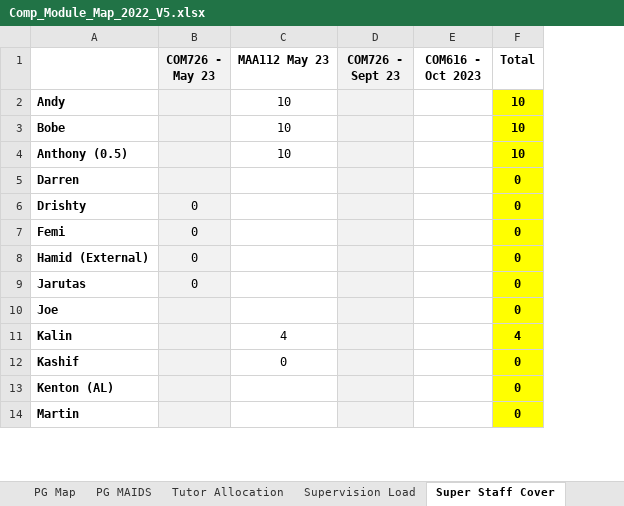
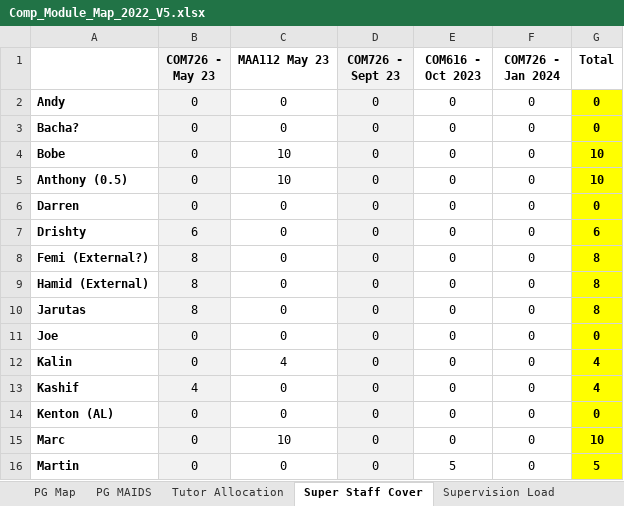
Before and after one commit to martinsolent/solent_store, an Excel workbook: docs/Comp_Module_Map_2022_V5.xlsx, sheet Super Staff Cover, drawn as a sheet; only a part is shown; values as stored, in another font and other column widths than the file's, no borders; conditional formats not drawn; removed rows and columns are numbered as before the commit, all else as after; the diff covers the shown part only; the diff names each change by its address in the sheet, - before the commit and + after, or states it on an @@ line.

```diff
--- a/docs/Comp_Module_Map_2022_V5.xlsx (sheet Super Staff Cover)
+++ b/docs/Comp_Module_Map_2022_V5.xlsx (sheet Super Staff Cover)
@@ sheet tab order changed: PG Map | PG MAIDS | Tutor Allocation | Super Staff Cover | Supervision Load @@
+column F (COM726 - Jan 2024), row 2: 0; rows 4-7: all 0; rows 9-14: all 0; row 16: 0
-B2 (COM726 - May 23): (empty)
+B2 (COM726 - May 23): 0
-C2 (MAA112 May 23): 10
+C2 (MAA112 May 23): 0
-D2 (COM726 - Sept 23): (empty)
+D2 (COM726 - Sept 23): 0
-E2 (COM616 - Oct 2023): (empty)
+E2 (COM616 - Oct 2023): 0
-G2 (Total): 10
+G2 (Total): 0
+row 3: Bacha? | 0 | 0 | 0 | 0 | 0 | 0
-B4:B6 (COM726 - May 23): (empty)
+B4:B6 (COM726 - May 23): 0
-D4:D7 (COM726 - Sept 23): (empty)
+D4:D7 (COM726 - Sept 23): 0
-E4:E7 (COM616 - Oct 2023): (empty)
+E4:E7 (COM616 - Oct 2023): 0
-C6:C7 (MAA112 May 23): (empty)
+C6:C7 (MAA112 May 23): 0
-B7 (COM726 - May 23): 0
+B7 (COM726 - May 23): 6
-G7 (Total): 0
+G7 (Total): 6
-row 7: Femi | 0 |  |  |  | 0
+row 8: Femi (External?) | 8 | 0 | 0 | 0 | 0 | 8
-B9:B10 (COM726 - May 23): 0
+B9:B10 (COM726 - May 23): 8
-C9:C11 (MAA112 May 23): (empty)
+C9:C11 (MAA112 May 23): 0
-D9:D14 (COM726 - Sept 23): (empty)
+D9:D14 (COM726 - Sept 23): 0
-E9:E14 (COM616 - Oct 2023): (empty)
+E9:E14 (COM616 - Oct 2023): 0
-G9:G10 (Total): 0
+G9:G10 (Total): 8
-B11:B12 (COM726 - May 23): (empty)
+B11:B12 (COM726 - May 23): 0
-B13 (COM726 - May 23): (empty)
+B13 (COM726 - May 23): 4
-G13 (Total): 0
+G13 (Total): 4
-B14 (COM726 - May 23): (empty)
+B14 (COM726 - May 23): 0
-C14 (MAA112 May 23): (empty)
+C14 (MAA112 May 23): 0
+row 15: Marc | 0 | 10 | 0 | 0 | 0 | 10
-B16 (COM726 - May 23): (empty)
+B16 (COM726 - May 23): 0
-C16 (MAA112 May 23): (empty)
+C16 (MAA112 May 23): 0
-D16 (COM726 - Sept 23): (empty)
+D16 (COM726 - Sept 23): 0
-E16 (COM616 - Oct 2023): (empty)
+E16 (COM616 - Oct 2023): 5
-G16 (Total): 0
+G16 (Total): 5
```
Also changed, not shown: 3 added rows, 1 removed row and 30 edited cells elsewhere in this sheet, sheet COM726-Jan 24, sheet COM726 - May 23, sheet UG Map L4-L6, sheet COM616 - Oct 2023, sheet Tutor Allocation, sheet MAA112 May 23, 5 more sheets, other sheet tabs, formulas that keep their value, 8 other files.
